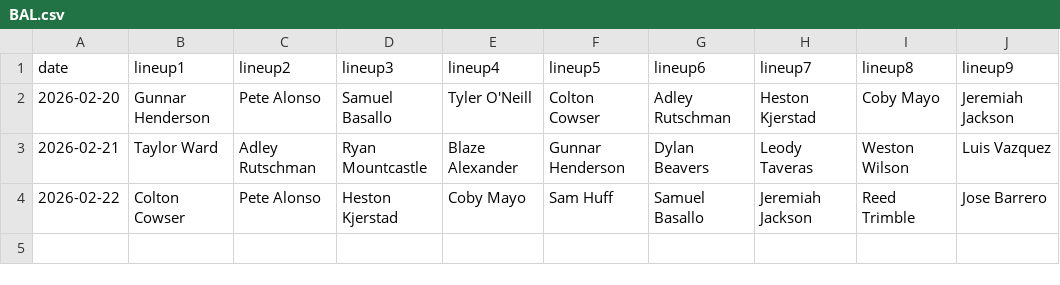
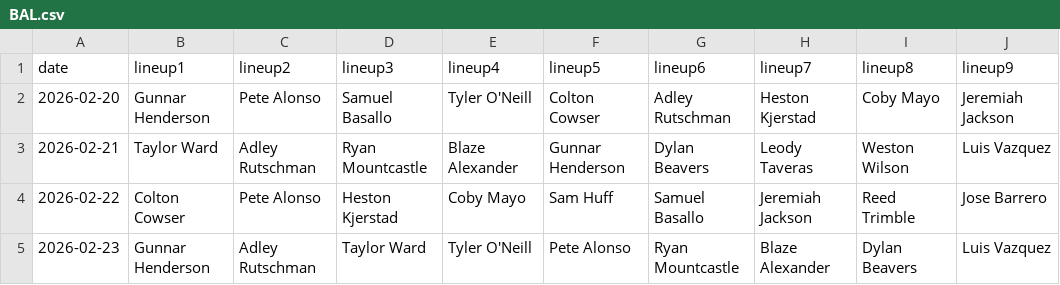
Before and after one commit to fantasy-toolz/batting-order, a CSV file: data/Preseason/2026/BAL.csv, drawn as a sheet.

```diff
--- a/data/Preseason/2026/BAL.csv
+++ b/data/Preseason/2026/BAL.csv
@@ -4 +4,2 @@ date,lineup1,lineup2,lineup3,lineup4,lineup5,lineup6,lineup7,lineup8,lineup9,
 2026-02-22, Colton Cowser, Pete Alonso, Heston Kjerstad, Coby Mayo, Sam Huff, Samuel Basallo, Jeremiah Jackson, Reed Trimble, Jose Barrero,
+2026-02-23, Gunnar Henderson, Adley Rutschman, Taylor Ward, Tyler O'Neill, Pete Alonso, Ryan Mountcastle, Blaze Alexander, Dylan Beavers, Luis Vazquez,
```
Also changed, not shown: data/Preseason/2026/BOS.csv, data/Preseason/2026/CWS.csv, 26 other files.
